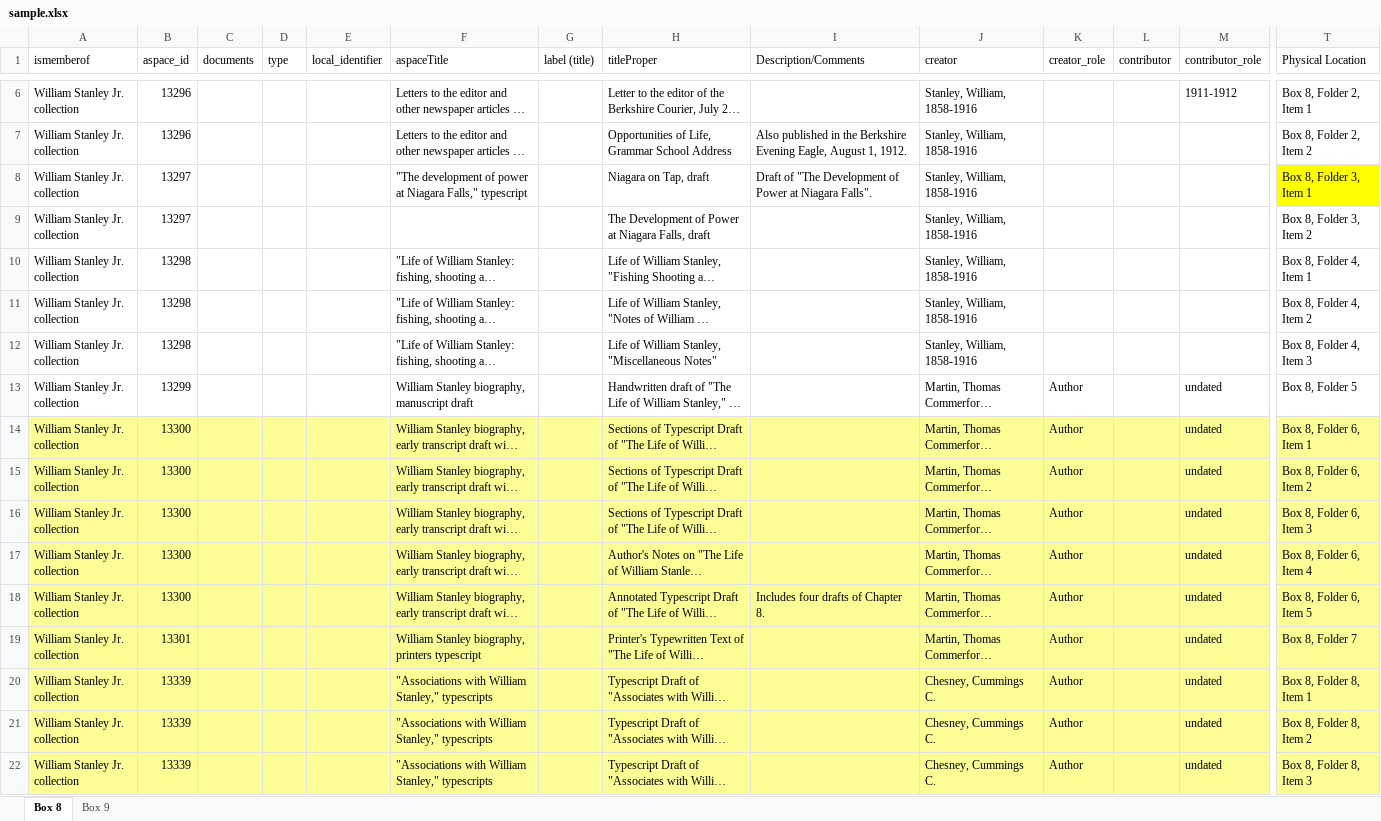
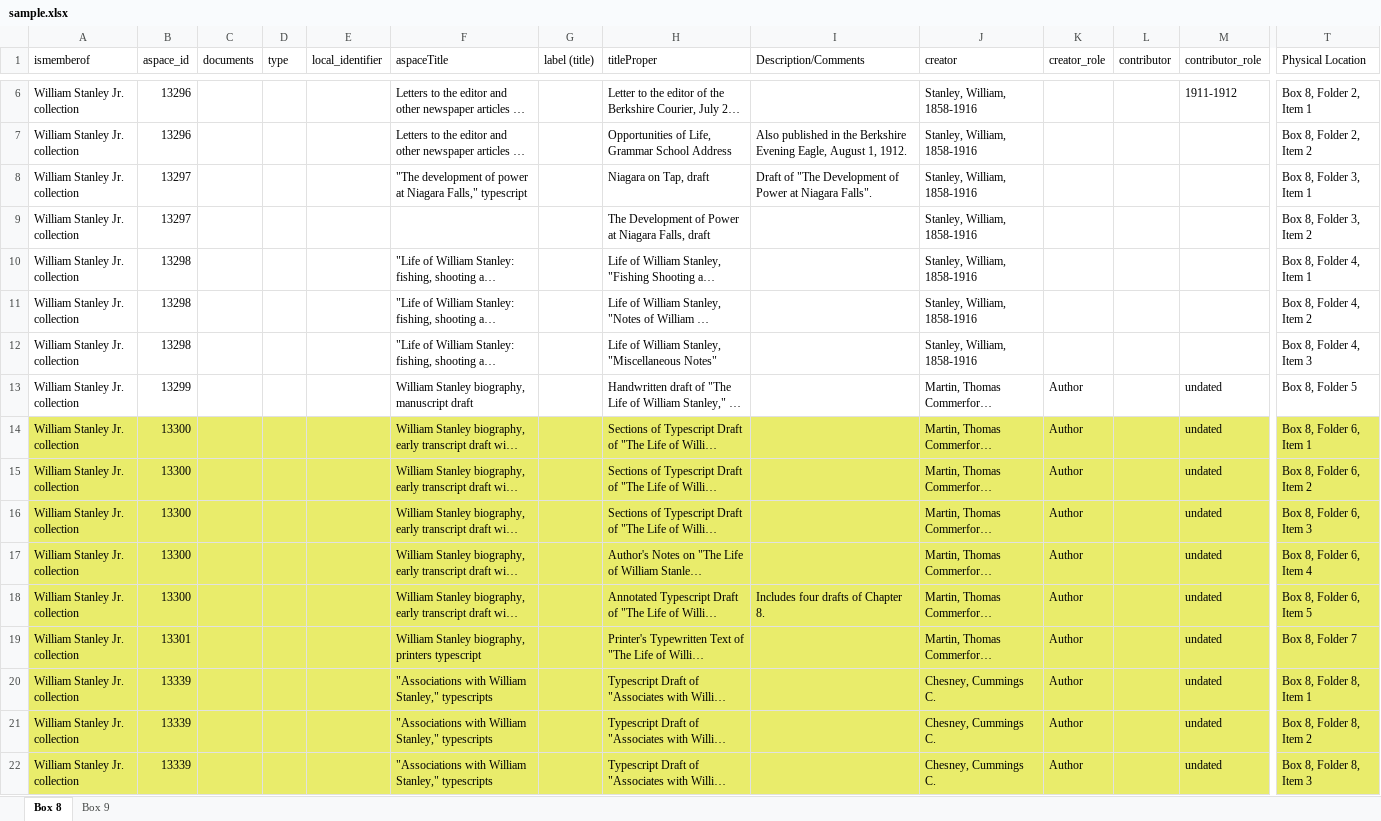
Before and after one commit to Mukundan-T/QualityControlAutomationV2, an Excel workbook: app/spreadsheets/sample.xlsx, sheet Box 8, drawn as a sheet; only a part is shown, gaps mark what is left out; long unchanged cells end in …; values as stored, in another font and other column widths than the file's, no borders; the diff covers the shown part only; the diff names each change by its address in the sheet, - before the commit and + after, or states it on an @@ line.

```diff
--- a/app/spreadsheets/sample.xlsx (sheet Box 8)
+++ b/app/spreadsheets/sample.xlsx (sheet Box 8)
-T8 fill: #FFFF00
+T8 fill: none
-A14:T22 fill: #FDFD96
+A14:T22 fill: #E9EC6B
```
Also changed, not shown: cell formats elsewhere in this sheet, sheet Box 9, 6 other files.
